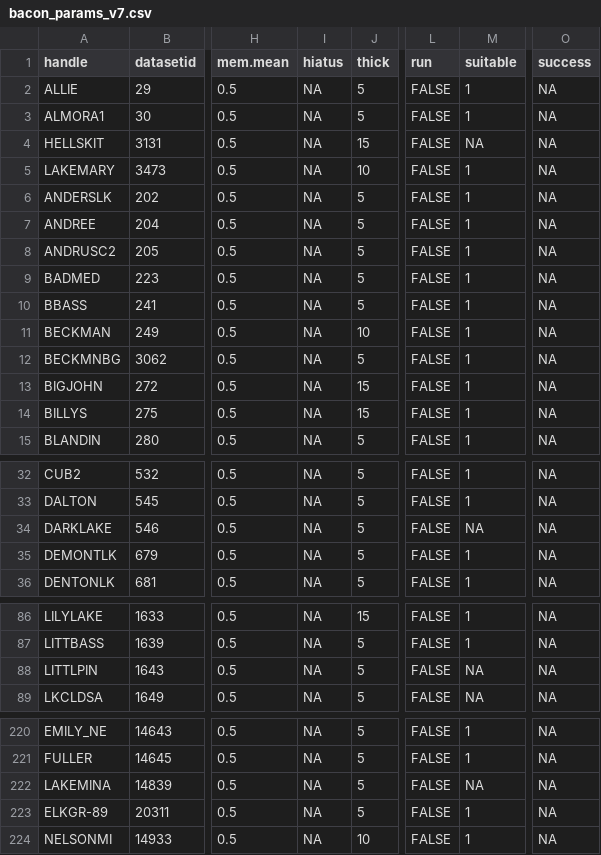
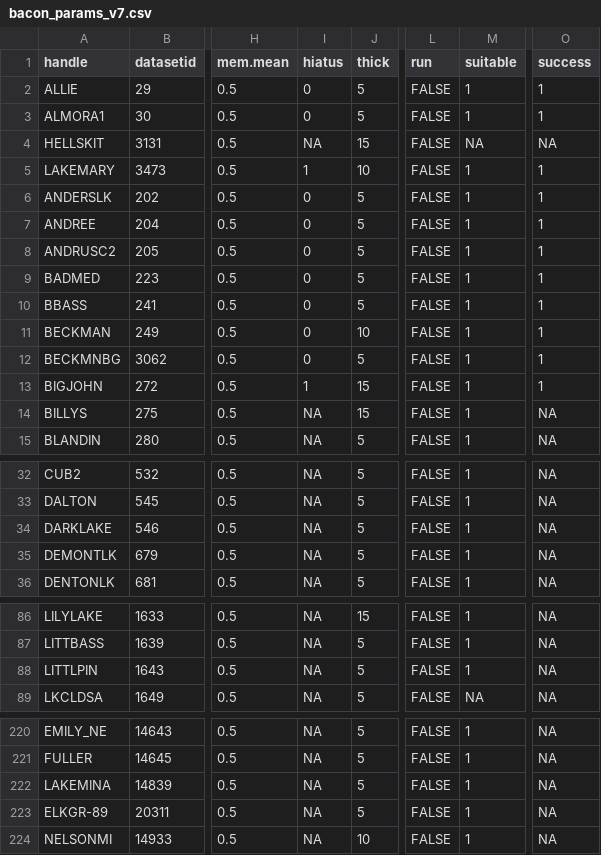
Before and after one commit to NeotomaDB/bulk-baconizing, a CSV file: data/params/bacon_params_v7.csv, drawn as a sheet; only a part is shown, gaps mark what is left out; the diff names each change by its address in the sheet, - before the commit and + after, or states it on an @@ line.

```diff
--- a/data/params/bacon_params_v7.csv
+++ b/data/params/bacon_params_v7.csv
-I2:I3 (hiatus): NA
+I2:I3 (hiatus): 0
-O2:O3 (success): NA
+O2:O3 (success): 1
-I5 (hiatus): NA
+I5 (hiatus): 1
-O5:O13 (success): NA
+O5:O13 (success): 1
-I6:I12 (hiatus): NA
+I6:I12 (hiatus): 0
-I13 (hiatus): NA
+I13 (hiatus): 1
-M34 (suitable): NA
+M34 (suitable): 1
-M88 (suitable): NA
+M88 (suitable): 1
-M222 (suitable): NA
+M222 (suitable): 1
```
Also changed, not shown: 7 other files.
